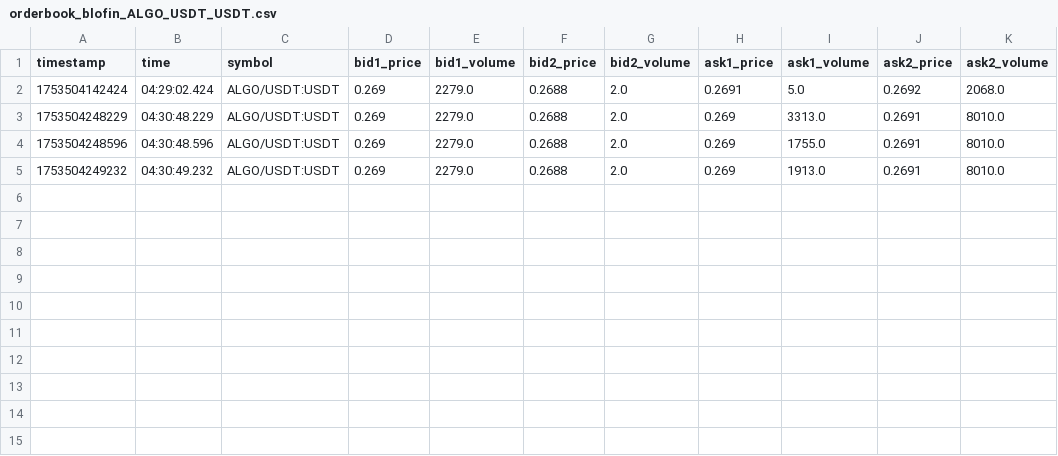
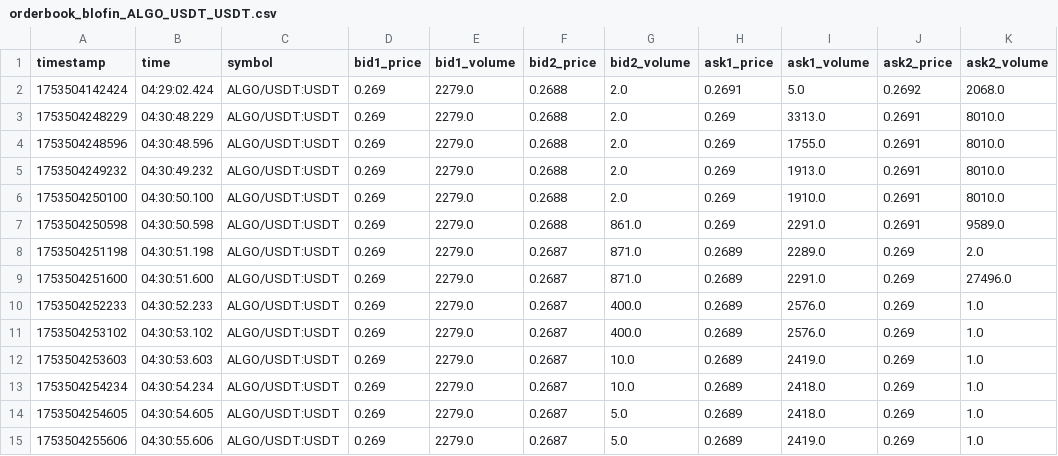
Before and after one commit to swujing822/ws, a CSV file: ccxt/csv/orderbook_blofin_ALGO_USDT_USDT.csv, drawn as a sheet; the diff names each change by its address in the sheet, - before the commit and + after, or states it on an @@ line.

```diff
--- a/ccxt/csv/orderbook_blofin_ALGO_USDT_USDT.csv
+++ b/ccxt/csv/orderbook_blofin_ALGO_USDT_USDT.csv
+row 6: 1753504250100 | 04:30:50.100 | ALGO/USDT:USDT | 0.269 | 2279.0 | 0.2688 | 2.0 | 0.269 | 1910.0 | 0.2691 | 8010.0
+row 7: 1753504250598 | 04:30:50.598 | ALGO/USDT:USDT | 0.269 | 2279.0 | 0.2688 | 861.0 | 0.269 | 2291.0 | 0.2691 | 9589.0
+row 8: 1753504251198 | 04:30:51.198 | ALGO/USDT:USDT | 0.269 | 2279.0 | 0.2687 | 871.0 | 0.2689 | 2289.0 | 0.269 | 2.0
+row 9: 1753504251600 | 04:30:51.600 | ALGO/USDT:USDT | 0.269 | 2279.0 | 0.2687 | 871.0 | 0.2689 | 2291.0 | 0.269 | 27496.0
+row 10: 1753504252233 | 04:30:52.233 | ALGO/USDT:USDT | 0.269 | 2279.0 | 0.2687 | 400.0 | 0.2689 | 2576.0 | 0.269 | 1.0
+row 11: 1753504253102 | 04:30:53.102 | ALGO/USDT:USDT | 0.269 | 2279.0 | 0.2687 | 400.0 | 0.2689 | 2576.0 | 0.269 | 1.0
+row 12: 1753504253603 | 04:30:53.603 | ALGO/USDT:USDT | 0.269 | 2279.0 | 0.2687 | 10.0 | 0.2689 | 2419.0 | 0.269 | 1.0
+row 13: 1753504254234 | 04:30:54.234 | ALGO/USDT:USDT | 0.269 | 2279.0 | 0.2687 | 10.0 | 0.2689 | 2418.0 | 0.269 | 1.0
+row 14: 1753504254605 | 04:30:54.605 | ALGO/USDT:USDT | 0.269 | 2279.0 | 0.2687 | 5.0 | 0.2689 | 2418.0 | 0.269 | 1.0
+row 15: 1753504255606 | 04:30:55.606 | ALGO/USDT:USDT | 0.269 | 2279.0 | 0.2687 | 5.0 | 0.2689 | 2419.0 | 0.269 | 1.0
```
Also changed, not shown: ccxt/csv/orderbook_blofin_ANIME_USDT_USDT.csv, 13 other files.
